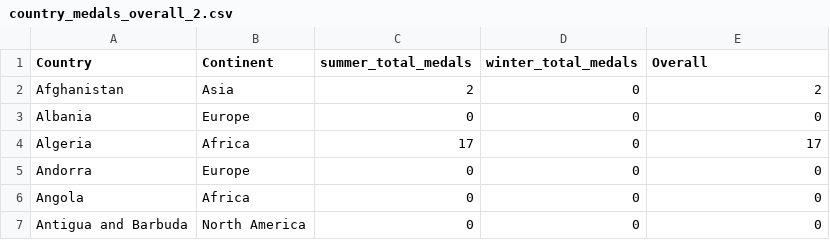
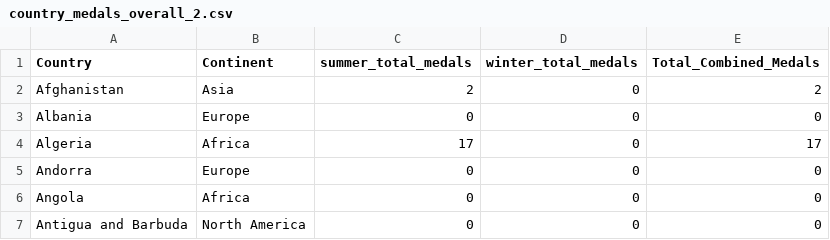
Before and after one commit to wgmz5/FIT3179, a CSV file: Data/country_medals_overall_2.csv, drawn as a sheet; only a part is shown.

Commit message:
Update country_medals_overall_2.csv

```diff
--- a/Data/country_medals_overall_2.csv
+++ b/Data/country_medals_overall_2.csv
@@ -1,2 +1,2 @@
-Country,Continent,summer_total_medals,winter_total_medals,Overall
+Country,Continent,summer_total_medals,winter_total_medals,Total_Combined_Medals
 Afghanistan,Asia,2,0,2
```
